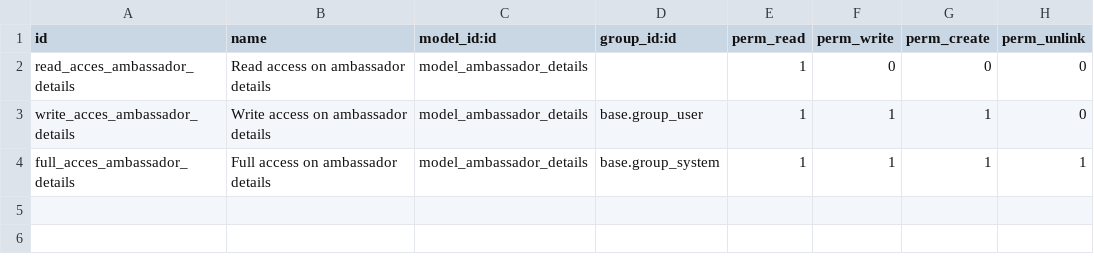
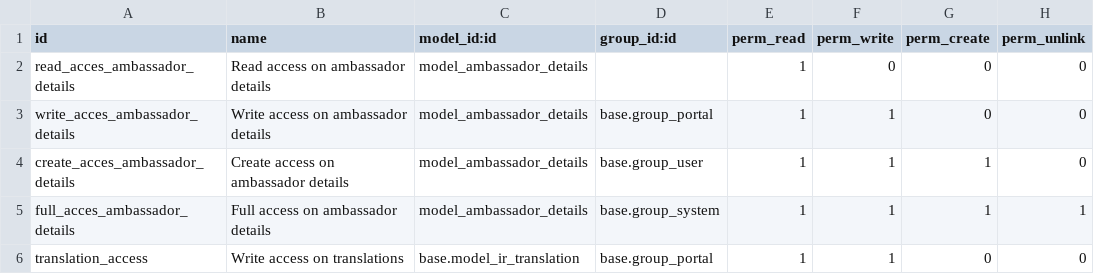
Before and after one commit to CompassionCH/compassion-switzerland, a CSV file: partner_compassion/security/ir.model.access.csv, drawn as a sheet.

```diff
--- a/partner_compassion/security/ir.model.access.csv
+++ b/partner_compassion/security/ir.model.access.csv
@@ -2,3 +2,5 @@ id,name,model_id:id,group_id:id,perm_read,perm_write,perm_create,perm_unlink
 read_acces_ambassador_details,Read access on ambassador details,model_ambassador_details,,1,0,0,0
-write_acces_ambassador_details,Write access on ambassador details,model_ambassador_details,base.group_user,1,1,1,0
+write_acces_ambassador_details,Write access on ambassador details,model_ambassador_details,base.group_portal,1,1,0,0
+create_acces_ambassador_details,Create access on ambassador details,model_ambassador_details,base.group_user,1,1,1,0
 full_acces_ambassador_details,Full access on ambassador details,model_ambassador_details,base.group_system,1,1,1,1
+translation_access,Write access on translations,base.model_ir_translation,base.group_portal,1,1,0,0
```
Also changed, not shown: muskathlon/security/ir.model.access.csv, 51 other files.
